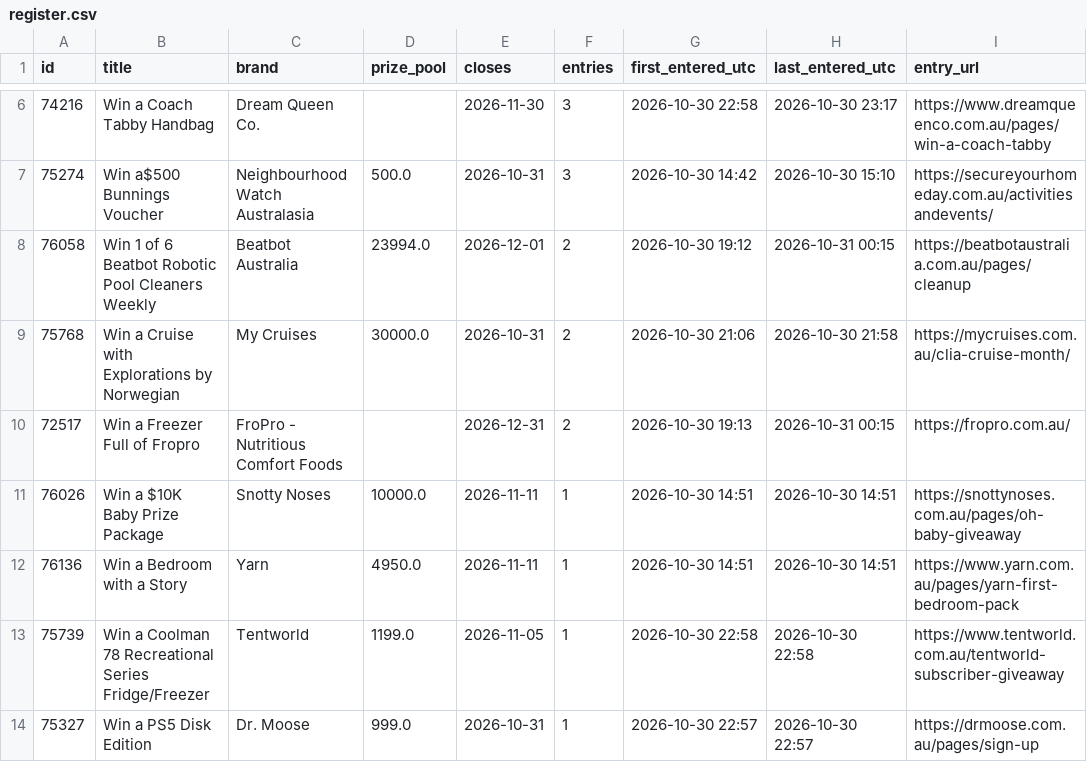
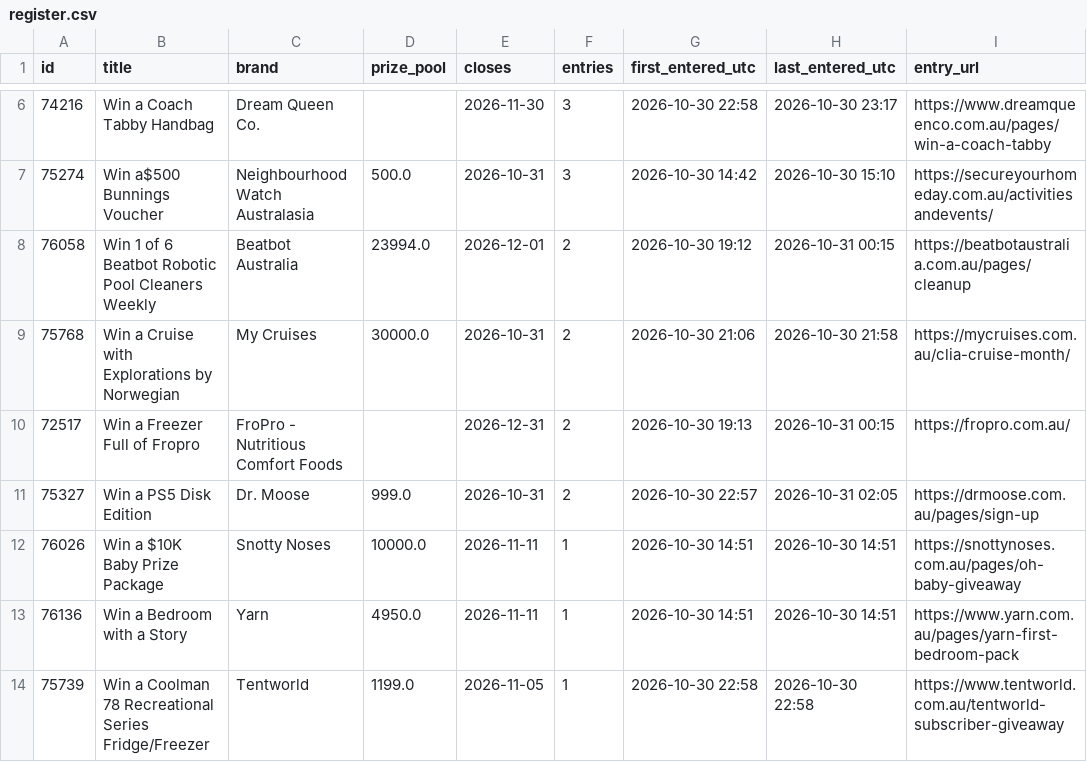
Before and after one commit to JesseAllomes/Lotto-project, a CSV file: data/entries/register.csv, drawn as a sheet; only a part is shown, gaps mark what is left out.

```diff
--- a/data/entries/register.csv
+++ b/data/entries/register.csv
@@ -10,2 +10,3 @@ id,title,brand,prize_pool,closes,entries,first_entered_utc,last_entered_utc,entr
 72517,Win a Freezer Full of Fropro,FroPro - Nutritious Comfort Foods,,2026-12-31,2,2026-10-30 19:13,2026-10-31 00:15,https://fropro.com.au/
+75327,Win a PS5 Disk Edition,Dr. Moose,999.0,2026-10-31,2,2026-10-30 22:57,2026-10-31 02:05,https://drmoose.com.au/pages/sign-up
 76026,Win a $10K Baby Prize Package,Snotty Noses,10000.0,2026-11-11,1,2026-10-30 14:51,2026-10-30 14:51,https://snottynoses.com.au/pages/oh-baby-giveaway
@@ -13,2 +14 @@ id,title,brand,prize_pool,closes,entries,first_entered_utc,last_entered_utc,entr
 75739,Win a Coolman 78 Recreational Series Fridge/Freezer,Tentworld,1199.0,2026-11-05,1,2026-10-30 22:58,2026-10-30 22:58,https://www.tentworld.com.au/tentworld-subscriber-giveaway
-75327,Win a PS5 Disk Edition,Dr. Moose,999.0,2026-10-31,1,2026-10-30 22:57,2026-10-30 22:57,https://drmoose.com.au/pages/sign-up
```
Also changed, not shown: 1 other file.
